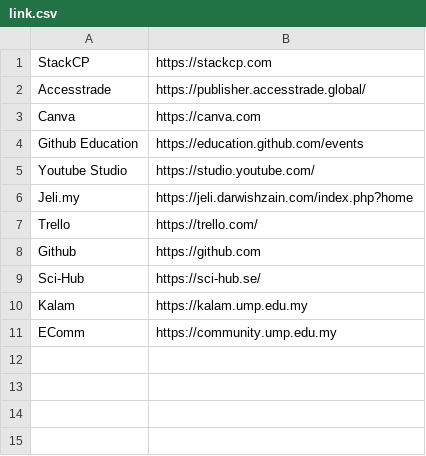
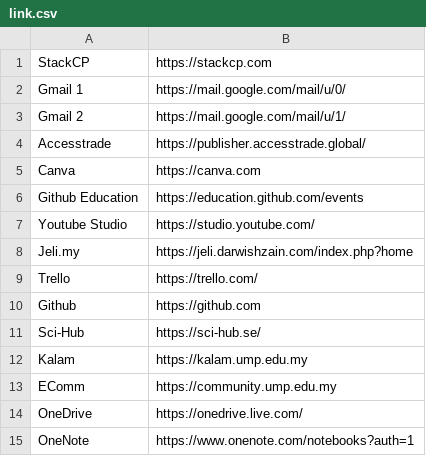
Before and after one commit to darwishzain/recluse-board, a CSV file: app/csv/link.csv, drawn as a sheet; the diff names each change by its address in the sheet, - before the commit and + after, or states it on an @@ line.

```diff
--- a/app/csv/link.csv
+++ b/app/csv/link.csv
+row 2: Gmail 1 | https://mail.google.com/mail/u/0/
+row 3: Gmail 2 | https://mail.google.com/mail/u/1/
+row 14: OneDrive | https://onedrive.live.com/
+row 15: OneNote | https://www.onenote.com/notebooks?auth=1
```
Also changed, not shown: 1 other file.
